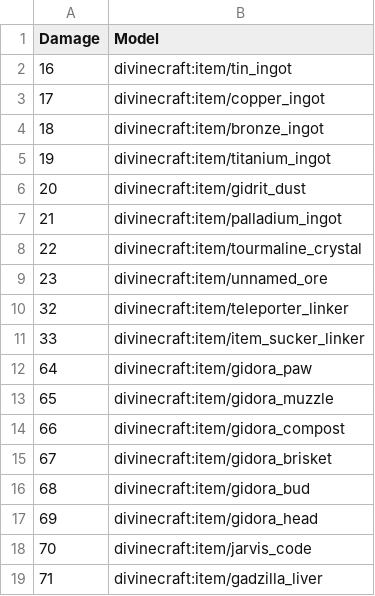
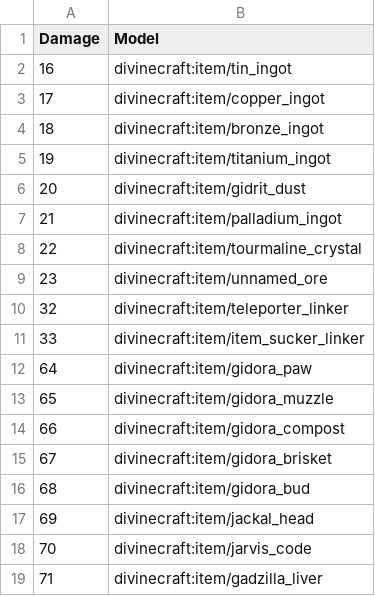
Before and after one commit to divine-craft/skyblock-resourcepack, a CSV file: mappings/diamond_shovel.csv, drawn as a sheet.

Commit message:
Fix jackal_head mapping

```diff
--- a/mappings/diamond_shovel.csv
+++ b/mappings/diamond_shovel.csv
@@ -16,3 +16,3 @@ Damage,Model
 68,divinecraft:item/gidora_bud
-69,divinecraft:item/gidora_head
+69,divinecraft:item/jackal_head
 70,divinecraft:item/jarvis_code
```
